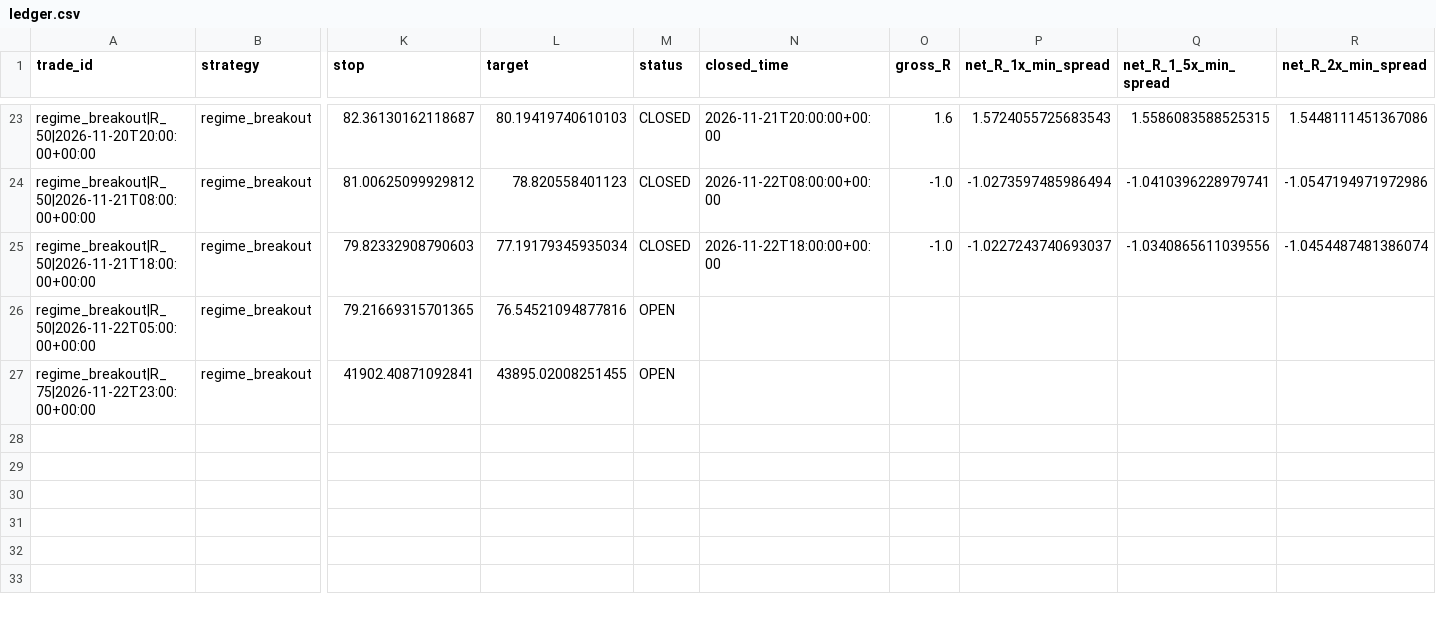
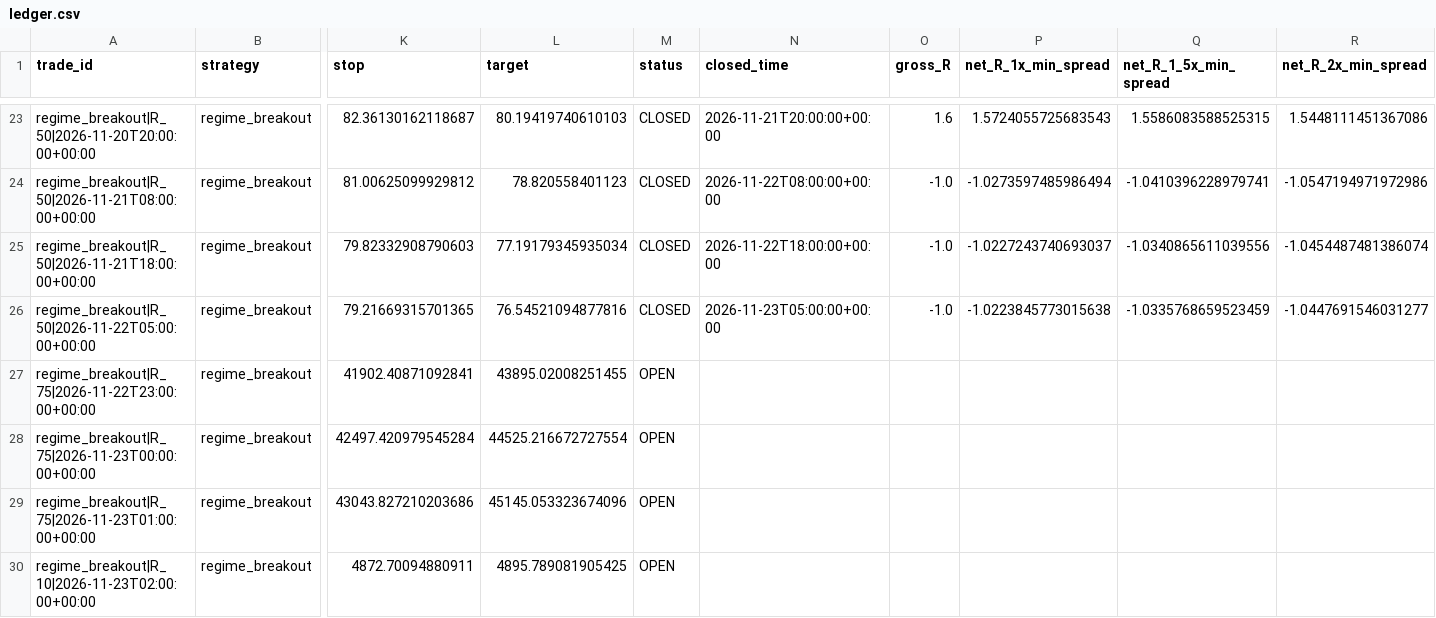
Before and after one commit to jbnikky13/MercuryEdge, a CSV file: research_data/deriv-shadow-paper/ledger.csv, drawn as a sheet; only a part is shown, gaps mark what is left out; rows hold the shown columns only; the diff names each change by its address in the sheet, - before the commit and + after, or states it on an @@ line.

```diff
--- a/research_data/deriv-shadow-paper/ledger.csv
+++ b/research_data/deriv-shadow-paper/ledger.csv
-M26 (status): OPEN
+M26 (status): CLOSED
-N26 (closed_time): (empty)
+N26 (closed_time): 2026-11-23T05:00:00+00:00
-O26 (gross_R): (empty)
+O26 (gross_R): -1.0
-P26 (net_R_1x_min_spread): (empty)
+P26 (net_R_1x_min_spread): -1.0223845773015638
-Q26 (net_R_1_5x_min_spread): (empty)
+Q26 (net_R_1_5x_min_spread): -1.0335768659523459
-R26 (net_R_2x_min_spread): (empty)
+R26 (net_R_2x_min_spread): -1.0447691546031277
+row 28: regime_breakout|R_75|2026-11-23T00:00:00+00:00 | regime_breakout | 42497.420979545284 | 44525.216672727554 | OPEN
+row 29: regime_breakout|R_75|2026-11-23T01:00:00+00:00 | regime_breakout | 43043.827210203686 | 45145.053323674096 | OPEN
+row 30: regime_breakout|R_10|2026-11-23T02:00:00+00:00 | regime_breakout | 4872.70094880911 | 4895.789081905425 | OPEN
```
